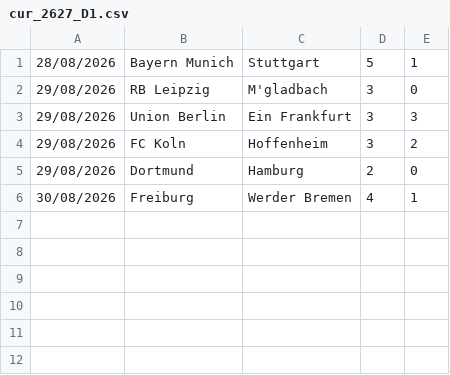
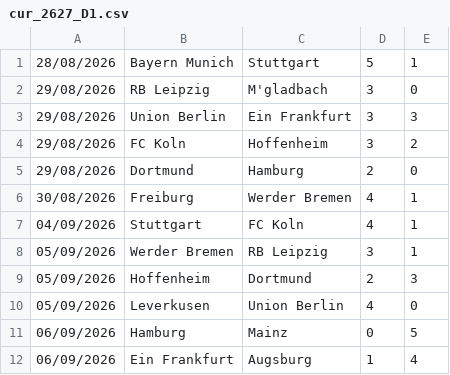
Before and after one commit to dodomiyake/scorecast, a CSV file: data/cur_2627_D1.csv, drawn as a sheet.

```diff
--- a/data/cur_2627_D1.csv
+++ b/data/cur_2627_D1.csv
@@ -6 +6,7 @@
 30/08/2026,Freiburg,Werder Bremen,4,1
+04/09/2026,Stuttgart,FC Koln,4,1
+05/09/2026,Werder Bremen,RB Leipzig,3,1
+05/09/2026,Hoffenheim,Dortmund,2,3
+05/09/2026,Leverkusen,Union Berlin,4,0
+06/09/2026,Hamburg,Mainz,0,5
+06/09/2026,Ein Frankfurt,Augsburg,1,4
```
Also changed, not shown: data/cur_2627_E0.csv, data/cur_2627_E1.csv, 6 other files.
